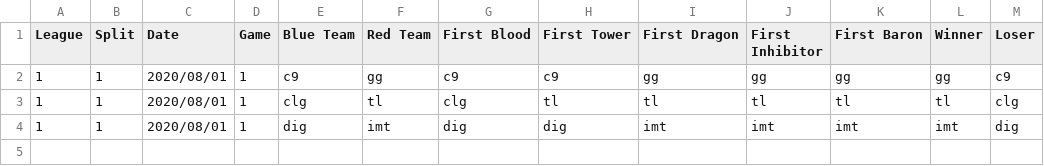
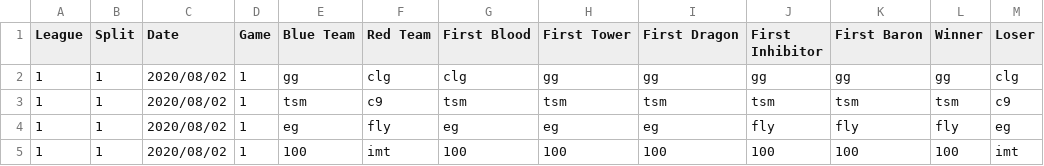
Before and after one commit to CarlisleM/league-statistics-tracker, a CSV file: Site Scraper/Match Data/LCS Data.csv, drawn as a sheet.

```diff
--- a/Site Scraper/Match Data/LCS Data.csv
+++ b/Site Scraper/Match Data/LCS Data.csv
@@ -1,4 +1,5 @@
 League,Split,Date,Game,Blue Team,Red Team,First Blood,First Tower,First Dragon,First Inhibitor,First Baron,Winner,Loser
-1,1,2020/08/01,1,c9,gg,c9,c9,gg,gg,gg,gg,c9
-1,1,2020/08/01,1,clg,tl,clg,tl,tl,tl,tl,tl,clg
-1,1,2020/08/01,1,dig,imt,dig,dig,imt,imt,imt,imt,dig
+1,1,2020/08/02,1,gg,clg,clg,gg,gg,gg,gg,gg,clg
+1,1,2020/08/02,1,tsm,c9,tsm,tsm,tsm,tsm,tsm,tsm,c9
+1,1,2020/08/02,1,eg,fly,eg,eg,eg,fly,fly,fly,eg
+1,1,2020/08/02,1,100,imt,100,100,100,100,100,100,imt
```
Also changed, not shown: Site Scraper/Match Data/CBLOL Data.csv, Site Scraper/Match Data/LCK Data.csv, 8 other files.
